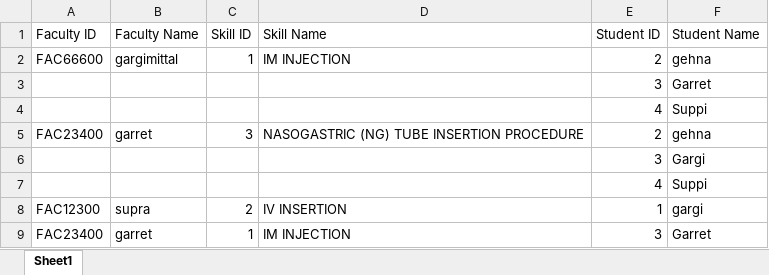
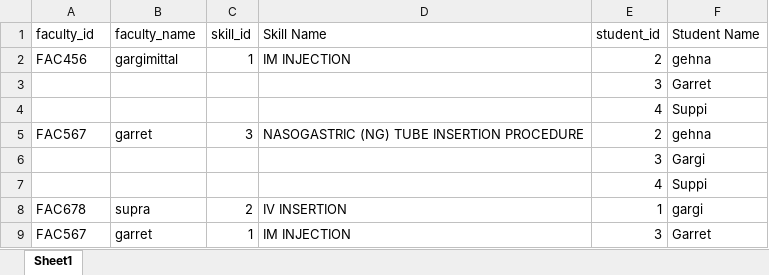
Before and after one commit to GargiMittal10/DataCollectionWebsite, an Excel workbook: uploads/mapping.xlsx, sheet Sheet1, drawn as a sheet; values as stored, in another font and other column widths than the file's, no borders; the diff names each change by its address in the sheet, - before the commit and + after, or states it on an @@ line.

Commit message:
view mapping and delete all from faculty

```diff
--- a/uploads/mapping.xlsx (sheet Sheet1)
+++ b/uploads/mapping.xlsx (sheet Sheet1)
-A1: Faculty ID
+A1: faculty_id
-B1: Faculty Name
+B1: faculty_name
-C1: Skill ID
+C1: skill_id
-E1: Student ID
+E1: student_id
-A2 (faculty_id): FAC66600
+A2 (faculty_id): FAC456
-A5 (faculty_id): FAC23400
+A5 (faculty_id): FAC567
-A8 (faculty_id): FAC12300
+A8 (faculty_id): FAC678
-A9 (faculty_id): FAC23400
+A9 (faculty_id): FAC567
```
Also changed, not shown: 8 other files.
